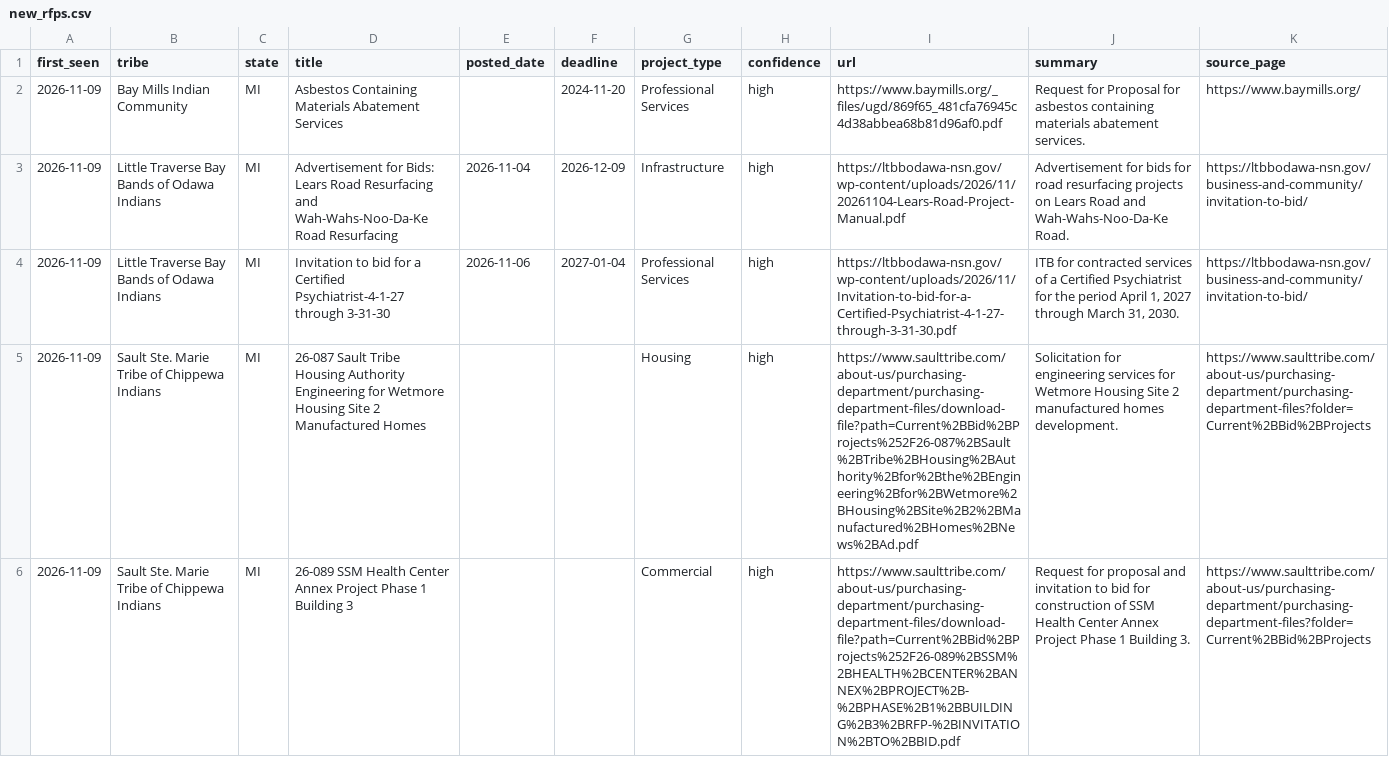
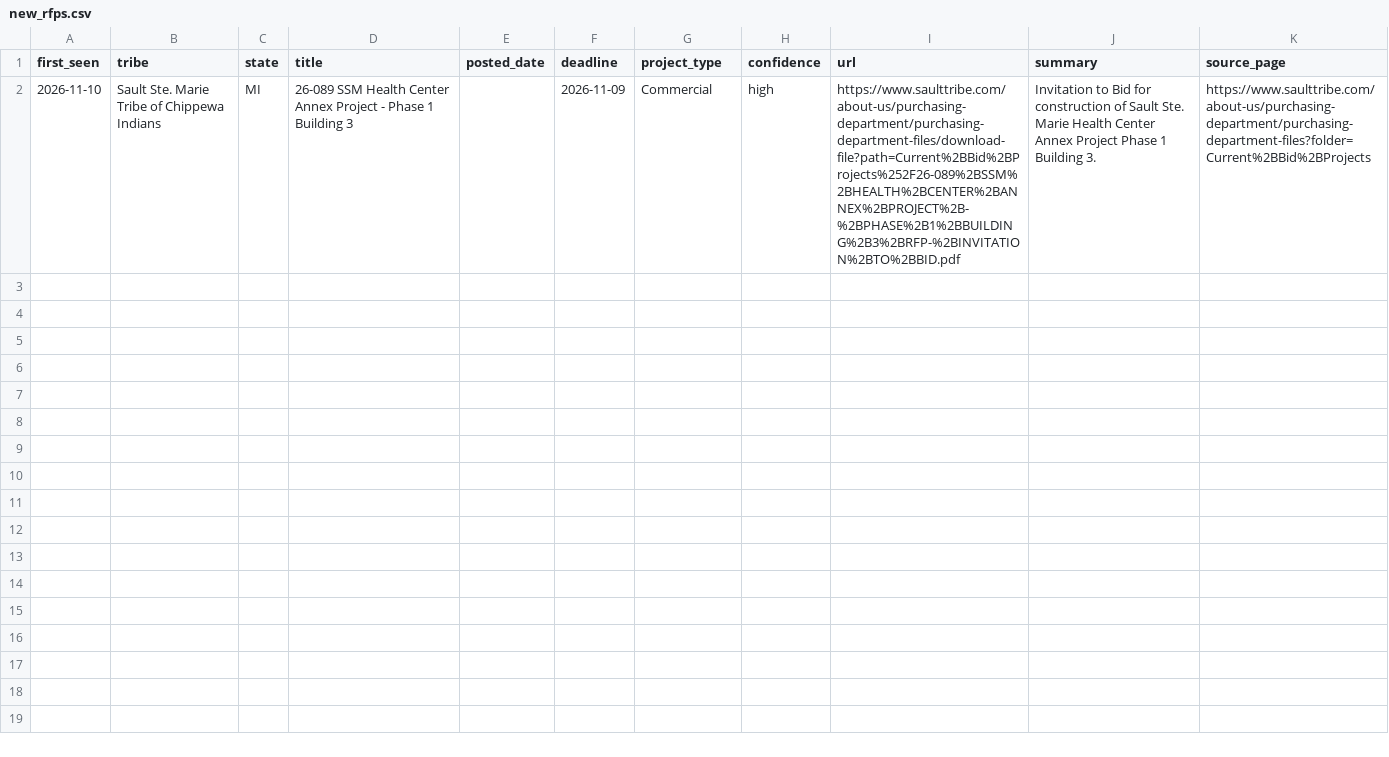
Before and after one commit to revelinvestments/tribal-rfp-scraper, a CSV file: data/new_rfps.csv, drawn as a sheet; removed rows and columns are numbered as before the commit, all else as after; the diff names each change by its address in the sheet, - before the commit and + after, or states it on an @@ line.

```diff
--- a/data/new_rfps.csv
+++ b/data/new_rfps.csv
-row 2: 2026-11-09 | Bay Mills Indian Community | MI | Asbestos Containing Materials Abatement Services |  | 2024-11-20 | Professional Services | high | https://www.baymills.org/_files/ugd/869f65_481cfa76945c4d38abbea68b81d96af0.pdf | Request for Proposal for asbestos containing materials abatement services. | https://www.baymills.org/
-row 3: 2026-11-09 | Little Traverse Bay Bands of Odawa Indians | MI | Advertisement for Bids: Lears Road Resurfacing and Wah-Wahs-Noo-Da-Ke Road Resurfacing | 2026-11-04 | 2026-12-09 | Infrastructure | high | https://ltbbodawa-nsn.gov/wp-content/uploads/2026/11/20261104-Lears-Road-Project-Manual.pdf | Advertisement for bids for road resurfacing projects on Lears Road and Wah-Wahs-Noo-Da-Ke Road. | https://ltbbodawa-nsn.gov/business-and-community/invitation-to-bid/
-row 4: 2026-11-09 | Little Traverse Bay Bands of Odawa Indians | MI | Invitation to bid for a Certified Psychiatrist-4-1-27 through 3-31-30 | 2026-11-06 | 2027-01-04 | Professional Services | high | https://ltbbodawa-nsn.gov/wp-content/uploads/2026/11/Invitation-to-bid-for-a-Certified-Psychiatrist-4-1-27-through-3-31-30.pdf | ITB for contracted services of a Certified Psychiatrist for the period April 1, 2027 through March 31, 2030. | https://ltbbodawa-nsn.gov/business-and-community/invitation-to-bid/
-row 5: 2026-11-09 | Sault Ste. Marie Tribe of Chippewa Indians | MI | 26-087 Sault Tribe Housing Authority Engineering for Wetmore Housing Site 2 Manufactured Homes |  |  | Housing | high | https://www.saulttribe.com/about-us/purchasing-department/purchasing-department-files/download-file?path=Current%2BBid%2BProjects%252F26-087%2BSault%2BTribe%2BHousing%2BAuthority%2Bfor%2Bthe%2BEngineering%2Bfor%2BWetmore%2BHousing%2BSite%2B2%2BManufactured%2BHomes%2BNews%2BAd.pdf | Solicitation for engineering services for Wetmore Housing Site 2 manufactured homes development. | https://www.saulttribe.com/about-us/purchasing-department/purchasing-department-files?folder=Current%2BBid%2BProjects
-A2 (first_seen): 2026-11-09
+A2 (first_seen): 2026-11-10
-D2 (title): …Annex Project Phase 1…
+D2 (title): …Annex Project - Phase 1…
-F2 (deadline): (empty)
+F2 (deadline): 2026-11-09
-J2 (summary): Request for proposal and invitation to bid for construction of SSM Health Center…
+J2 (summary): Invitation to Bid for construction of Sault Ste. Marie Health Center…
```
Also changed, not shown: data/all_rfps.csv, 2 other files.
